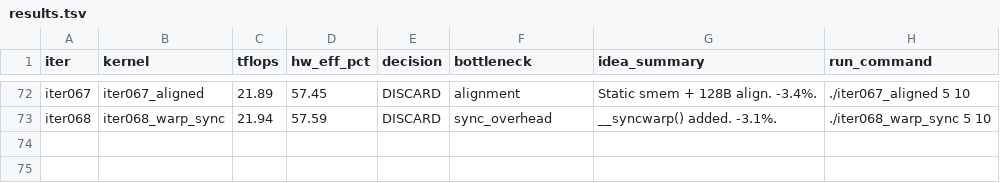
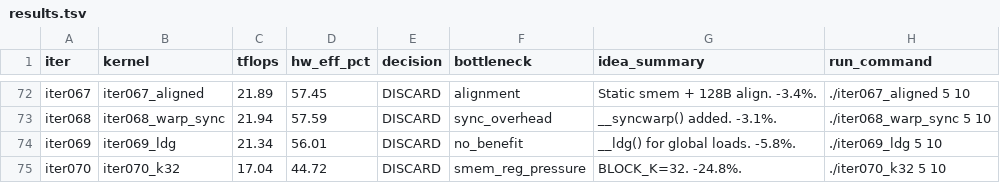
Before and after one commit to codes1gn/croqtile-tuner, a TSV file: tuning/aitune/cuda/logs/matmul_bf16fp32_512x16384x16384/results.tsv, drawn as a sheet; only a part is shown, gaps mark what is left out; the diff names each change by its address in the sheet, - before the commit and + after, or states it on an @@ line.

```diff
--- a/tuning/aitune/cuda/logs/matmul_bf16fp32_512x16384x16384/results.tsv
+++ b/tuning/aitune/cuda/logs/matmul_bf16fp32_512x16384x16384/results.tsv
+row 74: iter069 | iter069_ldg | 21.34 | 56.01 | DISCARD | no_benefit | __ldg() for global loads. -5.8%. | ./iter069_ldg 5 10
+row 75: iter070 | iter070_k32 | 17.04 | 44.72 | DISCARD | smem_reg_pressure | BLOCK_K=32. -24.8%. | ./iter070_k32 5 10
```
Also changed, not shown: 5 other files.
